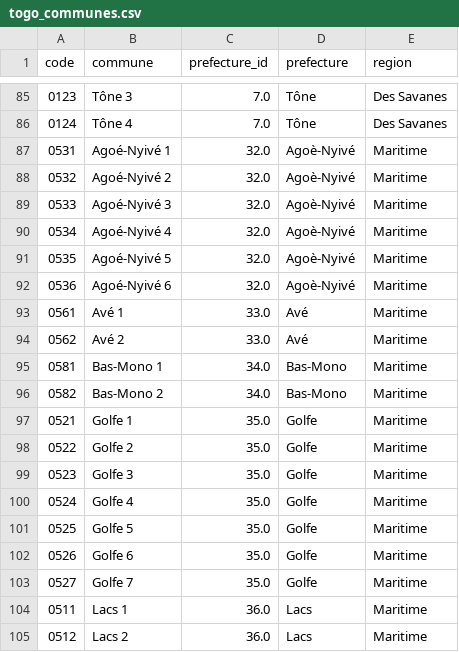
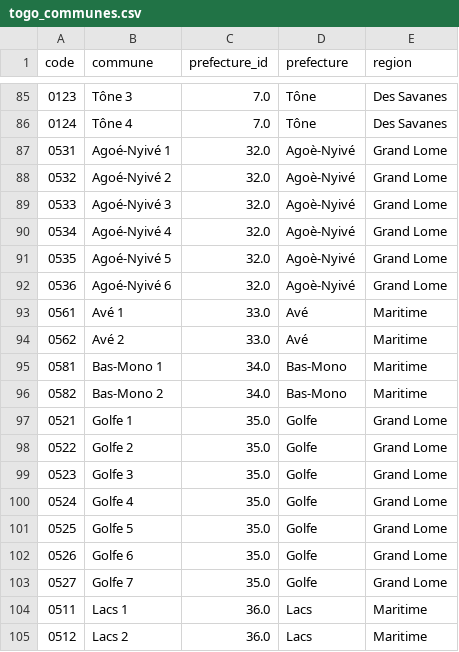
Before and after one commit to Juniorleriche27/collectifzeroindigent, a CSV file: togo_communes.csv, drawn as a sheet; only a part is shown, gaps mark what is left out.

Commit message:
fix: add grand lome mapping and unlock commune selection

```diff
--- a/togo_communes.csv
+++ b/togo_communes.csv
@@ -86,8 +86,8 @@ code,commune,prefecture_id,prefecture,region
 0124,Tône 4,7.0,Tône,Des Savanes
-0531,Agoé-Nyivé 1,32.0,Agoè-Nyivé,Maritime
-0532,Agoé-Nyivé 2,32.0,Agoè-Nyivé,Maritime
-0533,Agoé-Nyivé 3,32.0,Agoè-Nyivé,Maritime
-0534,Agoé-Nyivé 4,32.0,Agoè-Nyivé,Maritime
-0535,Agoé-Nyivé 5,32.0,Agoè-Nyivé,Maritime
-0536,Agoé-Nyivé 6,32.0,Agoè-Nyivé,Maritime
+0531,Agoé-Nyivé 1,32.0,Agoè-Nyivé,Grand Lome
+0532,Agoé-Nyivé 2,32.0,Agoè-Nyivé,Grand Lome
+0533,Agoé-Nyivé 3,32.0,Agoè-Nyivé,Grand Lome
+0534,Agoé-Nyivé 4,32.0,Agoè-Nyivé,Grand Lome
+0535,Agoé-Nyivé 5,32.0,Agoè-Nyivé,Grand Lome
+0536,Agoé-Nyivé 6,32.0,Agoè-Nyivé,Grand Lome
 0561,Avé 1,33.0,Avé,Maritime
@@ -96,9 +96,9 @@ code,commune,prefecture_id,prefecture,region
 0582,Bas-Mono 2,34.0,Bas-Mono,Maritime
-0521,Golfe 1,35.0,Golfe,Maritime
-0522,Golfe 2,35.0,Golfe,Maritime
-0523,Golfe 3,35.0,Golfe,Maritime
-0524,Golfe 4,35.0,Golfe,Maritime
-0525,Golfe 5,35.0,Golfe,Maritime
-0526,Golfe 6,35.0,Golfe,Maritime
-0527,Golfe 7,35.0,Golfe,Maritime
+0521,Golfe 1,35.0,Golfe,Grand Lome
+0522,Golfe 2,35.0,Golfe,Grand Lome
+0523,Golfe 3,35.0,Golfe,Grand Lome
+0524,Golfe 4,35.0,Golfe,Grand Lome
+0525,Golfe 5,35.0,Golfe,Grand Lome
+0526,Golfe 6,35.0,Golfe,Grand Lome
+0527,Golfe 7,35.0,Golfe,Grand Lome
 0511,Lacs 1,36.0,Lacs,Maritime
```
Also changed, not shown: togo_prefectures.csv, 4 other files.
